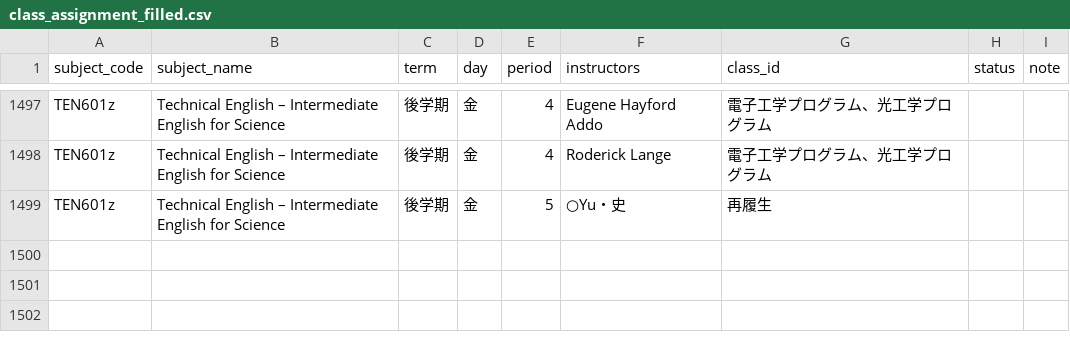
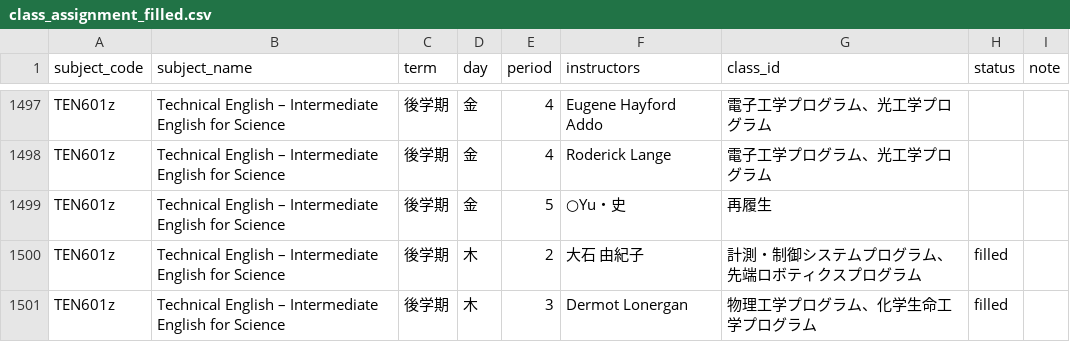
Before and after one commit to weedy-seadragon/uec-credit-route, a CSV file: data/timetable/class_assignment_filled.csv, drawn as a sheet; only a part is shown, gaps mark what is left out.

```diff
--- a/data/timetable/class_assignment_filled.csv
+++ b/data/timetable/class_assignment_filled.csv
@@ -1499 +1499,3 @@ TEN601z,Technical English – Intermediate English for Science,後学期,金,4,R
 TEN601z,Technical English – Intermediate English for Science,後学期,金,5,○Yu・史,再履生,,
+TEN601z,Technical English – Intermediate English for Science,後学期,木,2,大石　由紀子,計測・制御システムプログラム、先端ロボティクスプログラム,filled,
+TEN601z,Technical English – Intermediate English for Science,後学期,木,3,Dermot Lonergan,物理工学プログラム、化学生命工学プログラム,filled,
```
Also changed, not shown: 2 other files.
